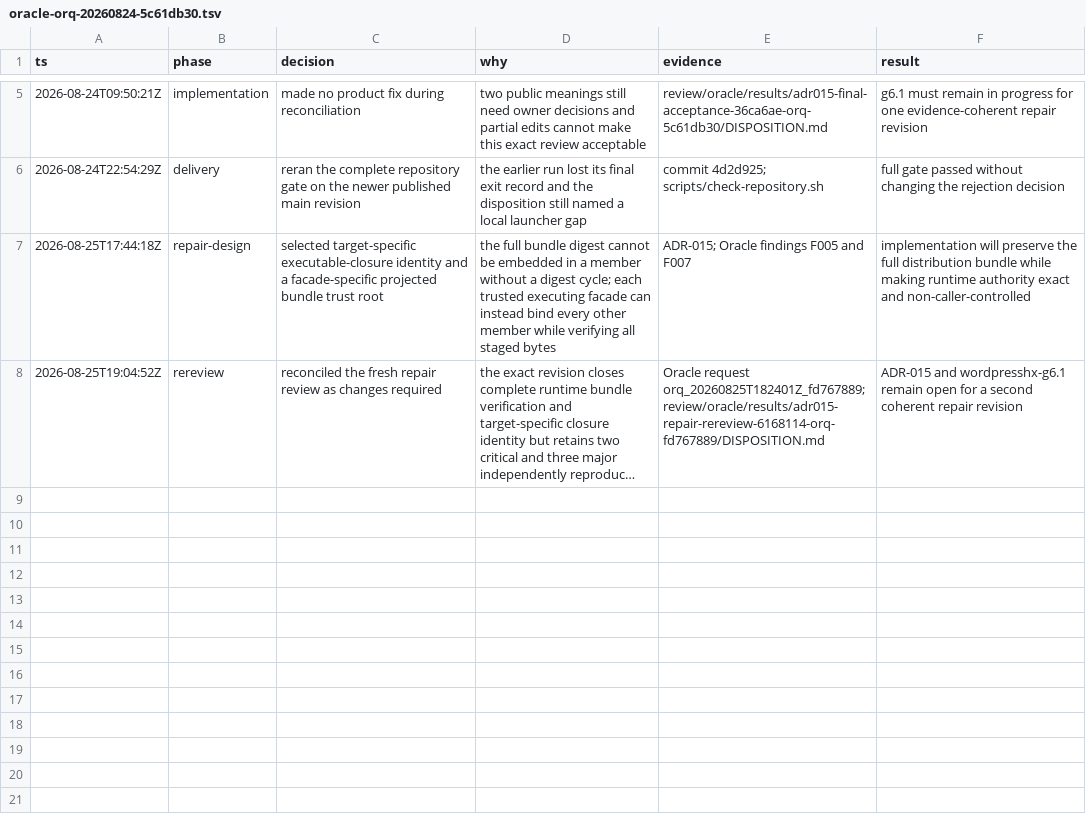
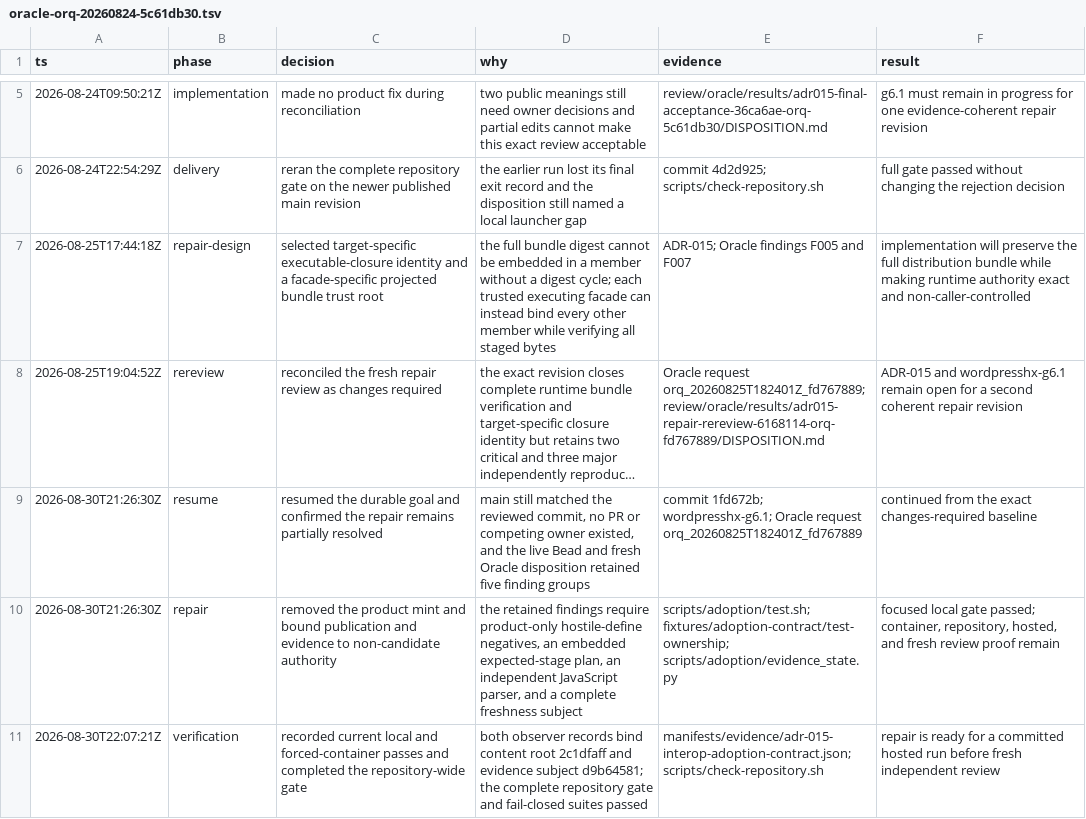
Before and after one commit to fullofcaffeine/wordpresshx, a TSV file: .audit/oracle-orq-20260824-5c61db30.tsv, drawn as a sheet; only a part is shown, gaps mark what is left out; long unchanged cells end in …; the diff names each change by its address in the sheet, - before the commit and + after, or states it on an @@ line.

Commit message:
fix(adoption): close retained ADR-015 authority gaps
Remove the caller-selectable fixture mint from product source, validate staged publication against a separately generated expected-stage plan, and add an independent TypeScript parser observer for JavaScript formals. Evidence freshness now covers the complete executable subject, including provider inputs, generated bytes, validators, workflow, and toolchain locks.\n\nThe fixture gate now rejects reserved or duplicate JavaScript bindings, hostile compile defines, self-consistent forged stages, stale authoritative inputs, and replaced runtime anchors. Documentation and evidence wording describe the resulting bounded guarantees without overstating bundle ownership.\n\nVerified with the focused gate in local and forced-container PHP modes, 84 re-digested mutations, the ownership transaction matrix, Haxe formatting and target compiles, and the complete repository bootstrap gate. Hosted proof and fresh independent Oracle acceptance remain intentionally pending for the committed revision.

```diff
--- a/.audit/oracle-orq-20260824-5c61db30.tsv
+++ b/.audit/oracle-orq-20260824-5c61db30.tsv
+row 9: 2026-08-30T21:26:30Z | resume | resumed the durable goal and confirmed the repair remains partially resolved | main still matched the reviewed commit, no PR or competing owner existed, and the live Bead and fresh Oracle disposition retained five finding groups | commit 1fd672b; wordpresshx-g6.1; Oracle request orq_20260825T182401Z_fd767889 | continued from the exact changes-required baseline
+row 10: 2026-08-30T21:26:30Z | repair | removed the product mint and bound publication and evidence to non-candidate authority | the retained findings require product-only hostile-define negatives, an embedded expected-stage plan, an independent JavaScript parser, and a complete freshness subject | scripts/adoption/test.sh; fixtures/adoption-contract/test-ownership; scripts/adoption/evidence_state.py | focused local gate passed; container, repository, hosted, and fresh review proof remain
+row 11: 2026-08-30T22:07:21Z | verification | recorded current local and forced-container passes and completed the repository-wide gate | both observer records bind content root 2c1dfaff and evidence subject d9b64581; the complete repository gate and fail-closed suites passed | manifests/evidence/adr-015-interop-adoption-contract.json; scripts/check-repository.sh | repair is ready for a committed hosted run before fresh independent review
```
Also changed, not shown: 41 other files.
